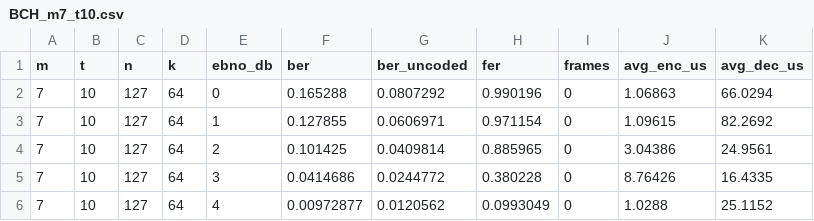
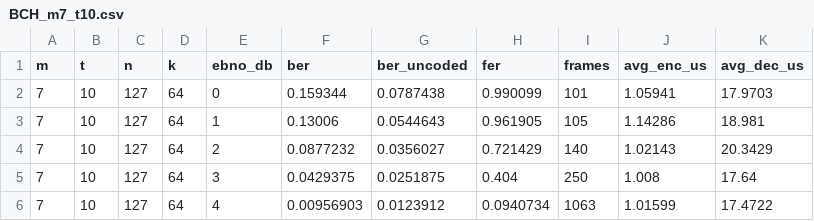
Before and after one commit to yuniopq/TFG_CPP, a CSV file: results/csv/BCH_m7_t10.csv, drawn as a sheet; only a part is shown; the diff covers the shown part only.

```diff
--- a/results/csv/BCH_m7_t10.csv
+++ b/results/csv/BCH_m7_t10.csv
@@ -1,6 +1,6 @@
 m,t,n,k,ebno_db,ber,ber_uncoded,fer,frames,avg_enc_us,avg_dec_us
-7,10,127,64,0,0.165288,0.0807292,0.990196,0,1.06863,66.0294
-7,10,127,64,1,0.127855,0.0606971,0.971154,0,1.09615,82.2692
-7,10,127,64,2,0.101425,0.0409814,0.885965,0,3.04386,24.9561
-7,10,127,64,3,0.0414686,0.0244772,0.380228,0,8.76426,16.4335
-7,10,127,64,4,0.00972877,0.0120562,0.0993049,0,1.0288,25.1152
+7,10,127,64,0,0.159344,0.0787438,0.990099,101,1.05941,17.9703
+7,10,127,64,1,0.13006,0.0544643,0.961905,105,1.14286,18.981
+7,10,127,64,2,0.0877232,0.0356027,0.721429,140,1.02143,20.3429
+7,10,127,64,3,0.0429375,0.0251875,0.404,250,1.008,17.64
+7,10,127,64,4,0.00956903,0.0123912,0.0940734,1063,1.01599,17.4722
```
Also changed, not shown: 1 removed row and 17 edited cells elsewhere in this file, results/csv/BCH_m4_t2.csv, results/csv/BCH_m4_t4.csv, 10 other files.
